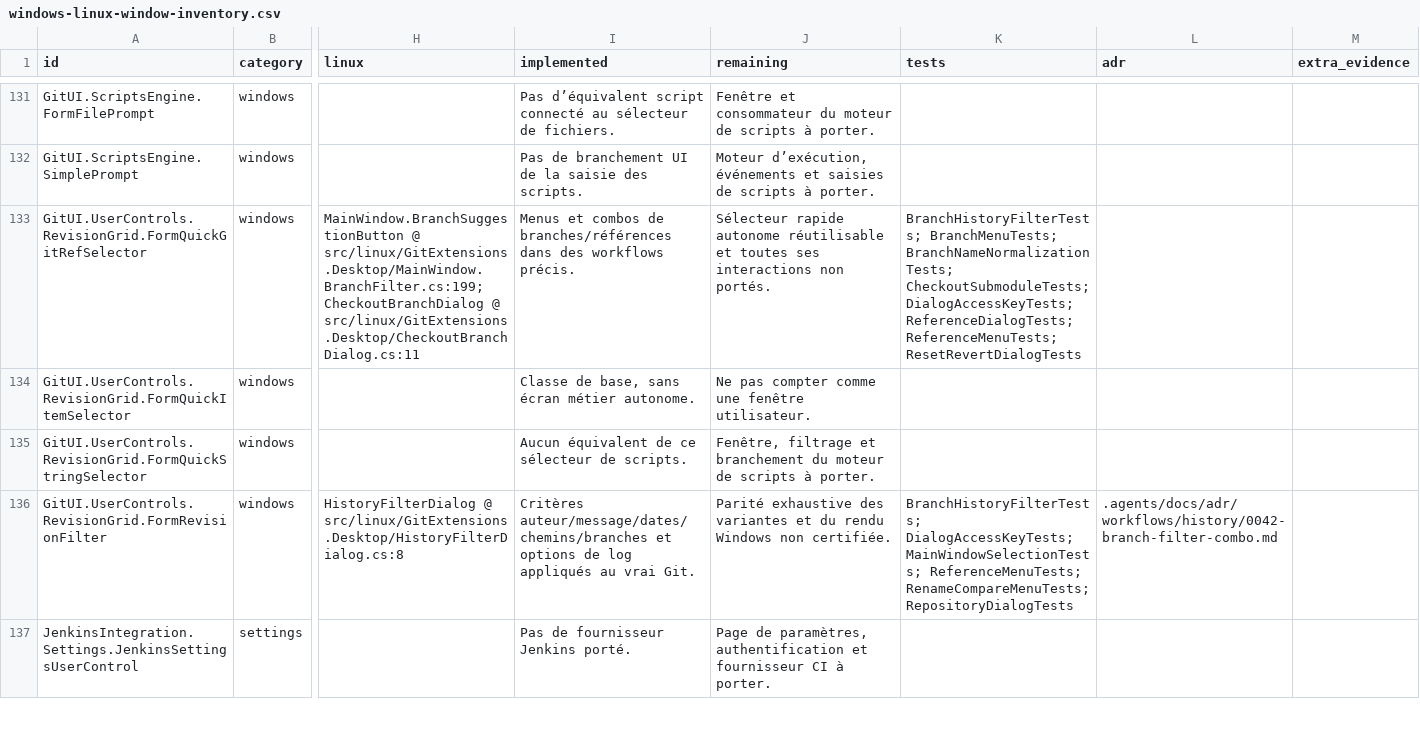
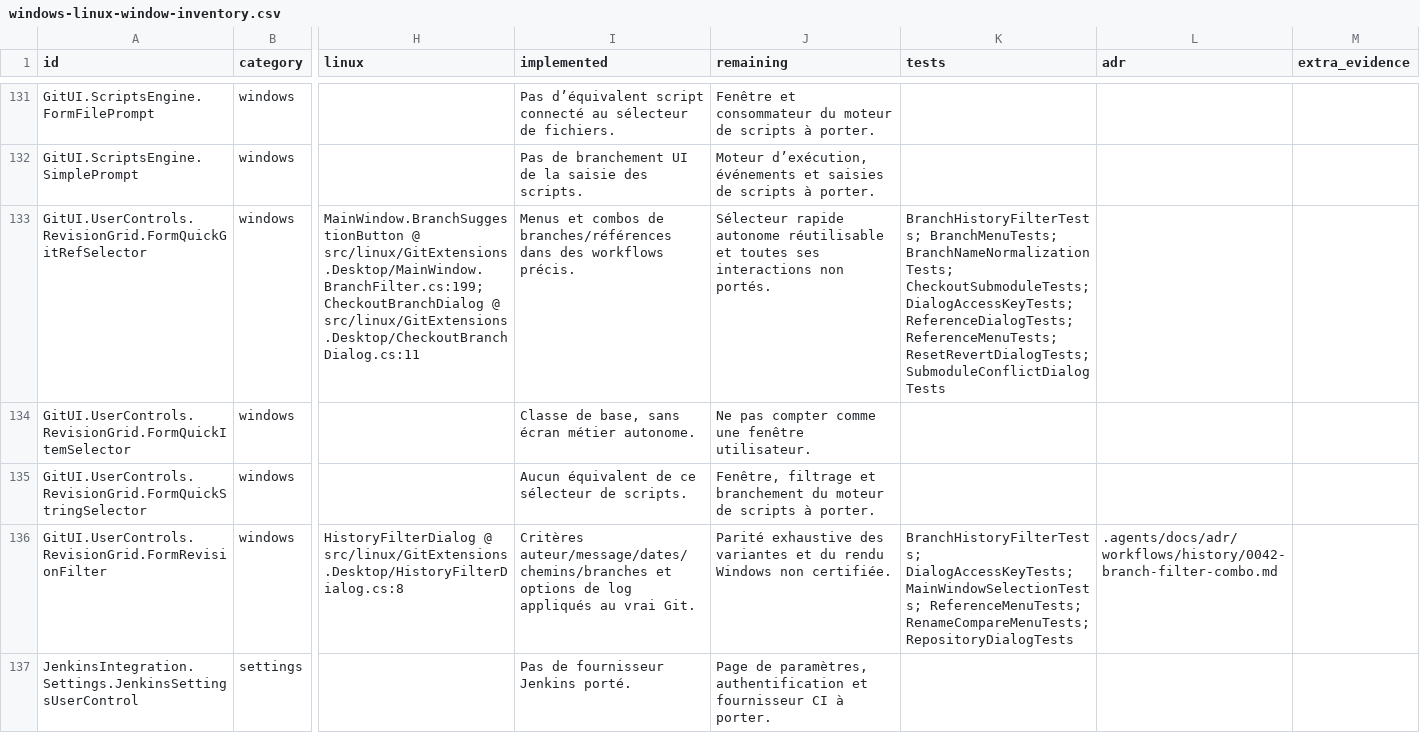
Before and after one commit to Azreal42/gitextensions, a CSV file: .agents/docs/windows-linux-window-inventory.csv, drawn as a sheet; only a part is shown, gaps mark what is left out; the diff covers the shown part only; the diff names each change by its address in the sheet, - before the commit and + after, or states it on an @@ line.

Commit message:
docs(linux): record tested submodule conflict parity

```diff
--- a/.agents/docs/windows-linux-window-inventory.csv
+++ b/.agents/docs/windows-linux-window-inventory.csv
-K133 (tests): …ReferenceDialogTests; ReferenceMenuTests; ResetRevertDialogTests
+K133 (tests): …ReferenceDialogTests; ReferenceMenuTests; ResetRevertDialogTests; SubmoduleConflictDialogTests
```
Also changed, not shown: 37 edited cells elsewhere in this file, 11 other files.
